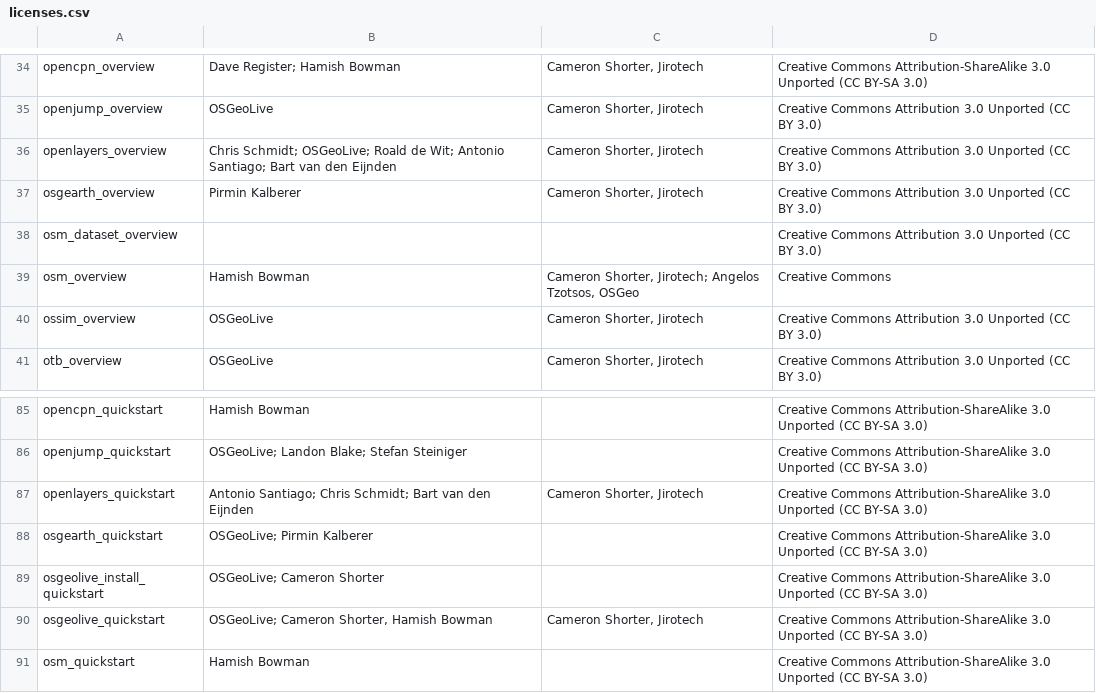
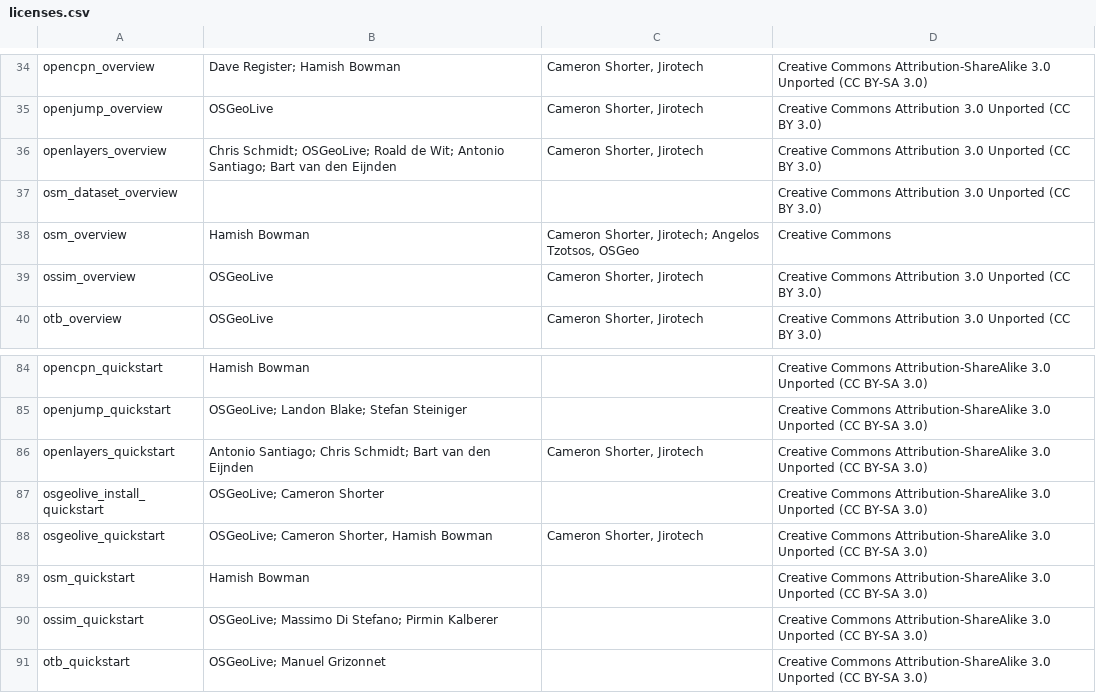
Before and after one commit to OSGeo/OSGeoLive-doc, a CSV file: licenses.csv, drawn as a sheet; only a part is shown, gaps mark what is left out; the shorter side is filled out with more unchanged rows.

Commit message:
(license) no need of documentation licence of retired project osgearth

```diff
--- a/licenses.csv
+++ b/licenses.csv
@@ -36,3 +36,2 @@
 "openlayers_overview","Chris Schmidt; OSGeoLive; Roald de Wit; Antonio Santiago; Bart van den Eijnden","Cameron Shorter, Jirotech","Creative Commons Attribution 3.0 Unported (CC BY 3.0)"
-"osgearth_overview","Pirmin Kalberer","Cameron Shorter, Jirotech","Creative Commons Attribution 3.0 Unported (CC BY 3.0)"
 "osm_dataset_overview","","","Creative Commons Attribution 3.0 Unported (CC BY 3.0)"
@@ -87,3 +86,2 @@
 "openlayers_quickstart","Antonio Santiago; Chris Schmidt; Bart van den Eijnden","Cameron Shorter, Jirotech","Creative Commons Attribution-ShareAlike 3.0 Unported  (CC BY-SA 3.0)"
-"osgearth_quickstart","OSGeoLive; Pirmin Kalberer","","Creative Commons Attribution-ShareAlike 3.0 Unported  (CC BY-SA 3.0)"
 "osgeolive_install_quickstart","OSGeoLive; Cameron Shorter","","Creative Commons Attribution-ShareAlike 3.0 Unported  (CC BY-SA 3.0)"
```
